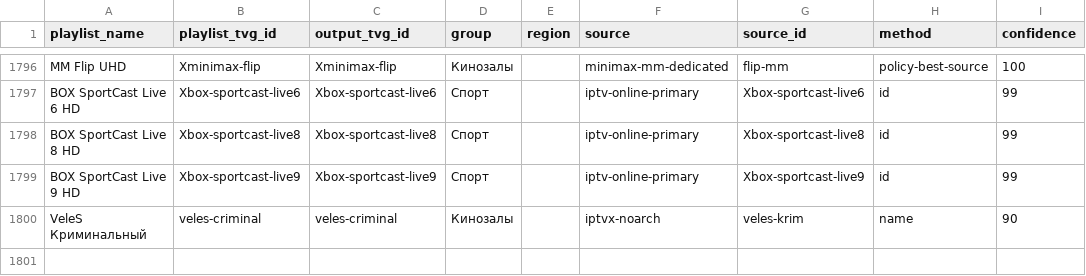
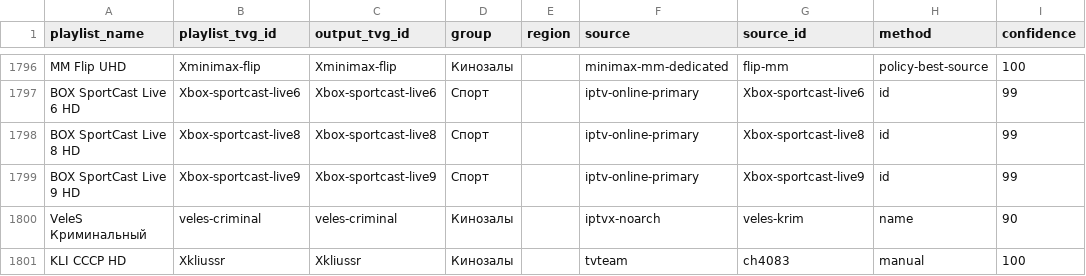
Before and after one commit to peter96son/iptv-epg-builder, a CSV file: data/epg-bindings.csv, drawn as a sheet; only a part is shown, gaps mark what is left out; the diff names each change by its address in the sheet, - before the commit and + after, or states it on an @@ line.

Commit message:
Fix KLI USSR HD EPG

```diff
--- a/data/epg-bindings.csv
+++ b/data/epg-bindings.csv
+row 1801: KLI СССР HD | Xkliussr | Xkliussr | Кинозалы |  | tvteam | ch4083 | manual | 100
```
